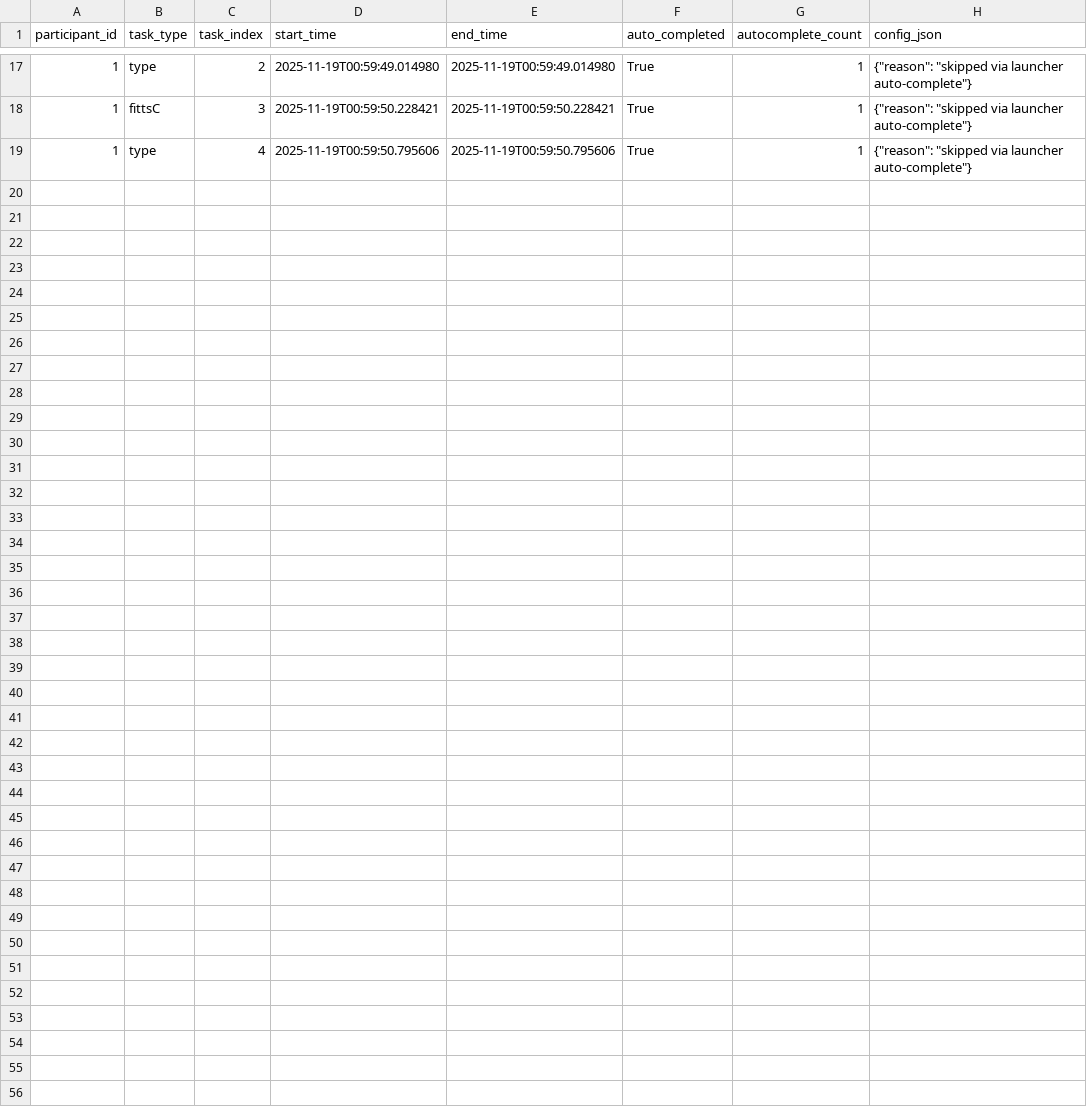
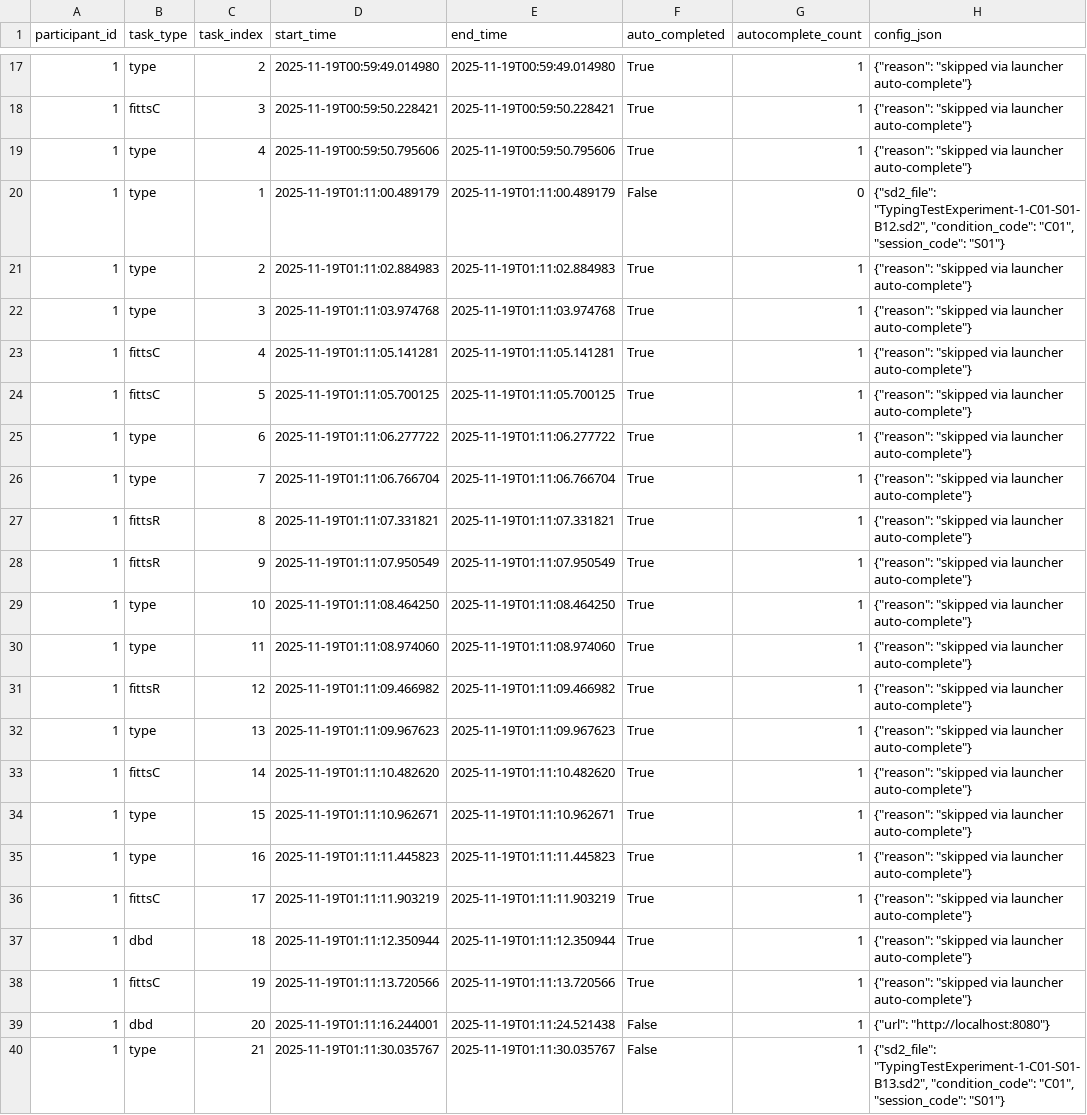
Before and after one commit to thedeadleaff/under-pressure, a CSV file: results/1_study.csv, drawn as a sheet; only a part is shown, gaps mark what is left out; the diff names each change by its address in the sheet, - before the commit and + after, or states it on an @@ line.

```diff
--- a/results/1_study.csv
+++ b/results/1_study.csv
+row 20: 1 | type | 1 | 2025-11-19T01:11:00.489179 | 2025-11-19T01:11:00.489179 | False | 0 | {"sd2_file": "TypingTestExperiment-1-C01-S01-B12.sd2", "condition_code": "C01", "session_code": "S01"}
+row 21: 1 | type | 2 | 2025-11-19T01:11:02.884983 | 2025-11-19T01:11:02.884983 | True | 1 | {"reason": "skipped via launcher auto-complete"}
+row 22: 1 | type | 3 | 2025-11-19T01:11:03.974768 | 2025-11-19T01:11:03.974768 | True | 1 | {"reason": "skipped via launcher auto-complete"}
+row 23: 1 | fittsC | 4 | 2025-11-19T01:11:05.141281 | 2025-11-19T01:11:05.141281 | True | 1 | {"reason": "skipped via launcher auto-complete"}
+row 24: 1 | fittsC | 5 | 2025-11-19T01:11:05.700125 | 2025-11-19T01:11:05.700125 | True | 1 | {"reason": "skipped via launcher auto-complete"}
+row 25: 1 | type | 6 | 2025-11-19T01:11:06.277722 | 2025-11-19T01:11:06.277722 | True | 1 | {"reason": "skipped via launcher auto-complete"}
+row 26: 1 | type | 7 | 2025-11-19T01:11:06.766704 | 2025-11-19T01:11:06.766704 | True | 1 | {"reason": "skipped via launcher auto-complete"}
+row 27: 1 | fittsR | 8 | 2025-11-19T01:11:07.331821 | 2025-11-19T01:11:07.331821 | True | 1 | {"reason": "skipped via launcher auto-complete"}
+row 28: 1 | fittsR | 9 | 2025-11-19T01:11:07.950549 | 2025-11-19T01:11:07.950549 | True | 1 | {"reason": "skipped via launcher auto-complete"}
+row 29: 1 | type | 10 | 2025-11-19T01:11:08.464250 | 2025-11-19T01:11:08.464250 | True | 1 | {"reason": "skipped via launcher auto-complete"}
+row 30: 1 | type | 11 | 2025-11-19T01:11:08.974060 | 2025-11-19T01:11:08.974060 | True | 1 | {"reason": "skipped via launcher auto-complete"}
+row 31: 1 | fittsR | 12 | 2025-11-19T01:11:09.466982 | 2025-11-19T01:11:09.466982 | True | 1 | {"reason": "skipped via launcher auto-complete"}
+row 32: 1 | type | 13 | 2025-11-19T01:11:09.967623 | 2025-11-19T01:11:09.967623 | True | 1 | {"reason": "skipped via launcher auto-complete"}
+row 33: 1 | fittsC | 14 | 2025-11-19T01:11:10.482620 | 2025-11-19T01:11:10.482620 | True | 1 | {"reason": "skipped via launcher auto-complete"}
+row 34: 1 | type | 15 | 2025-11-19T01:11:10.962671 | 2025-11-19T01:11:10.962671 | True | 1 | {"reason": "skipped via launcher auto-complete"}
+row 35: 1 | type | 16 | 2025-11-19T01:11:11.445823 | 2025-11-19T01:11:11.445823 | True | 1 | {"reason": "skipped via launcher auto-complete"}
+row 36: 1 | fittsC | 17 | 2025-11-19T01:11:11.903219 | 2025-11-19T01:11:11.903219 | True | 1 | {"reason": "skipped via launcher auto-complete"}
+row 37: 1 | dbd | 18 | 2025-11-19T01:11:12.350944 | 2025-11-19T01:11:12.350944 | True | 1 | {"reason": "skipped via launcher auto-complete"}
+row 38: 1 | fittsC | 19 | 2025-11-19T01:11:13.720566 | 2025-11-19T01:11:13.720566 | True | 1 | {"reason": "skipped via launcher auto-complete"}
+row 39: 1 | dbd | 20 | 2025-11-19T01:11:16.244001 | 2025-11-19T01:11:24.521438 | False | 1 | {"url": "http://localhost:8080"}
+row 40: 1 | type | 21 | 2025-11-19T01:11:30.035767 | 2025-11-19T01:11:30.035767 | False | 1 | {"sd2_file": "TypingTestExperiment-1-C01-S01-B13.sd2", "condition_code": "C01", "session_code": "S01"}
```
Also changed, not shown: 1 other file.
